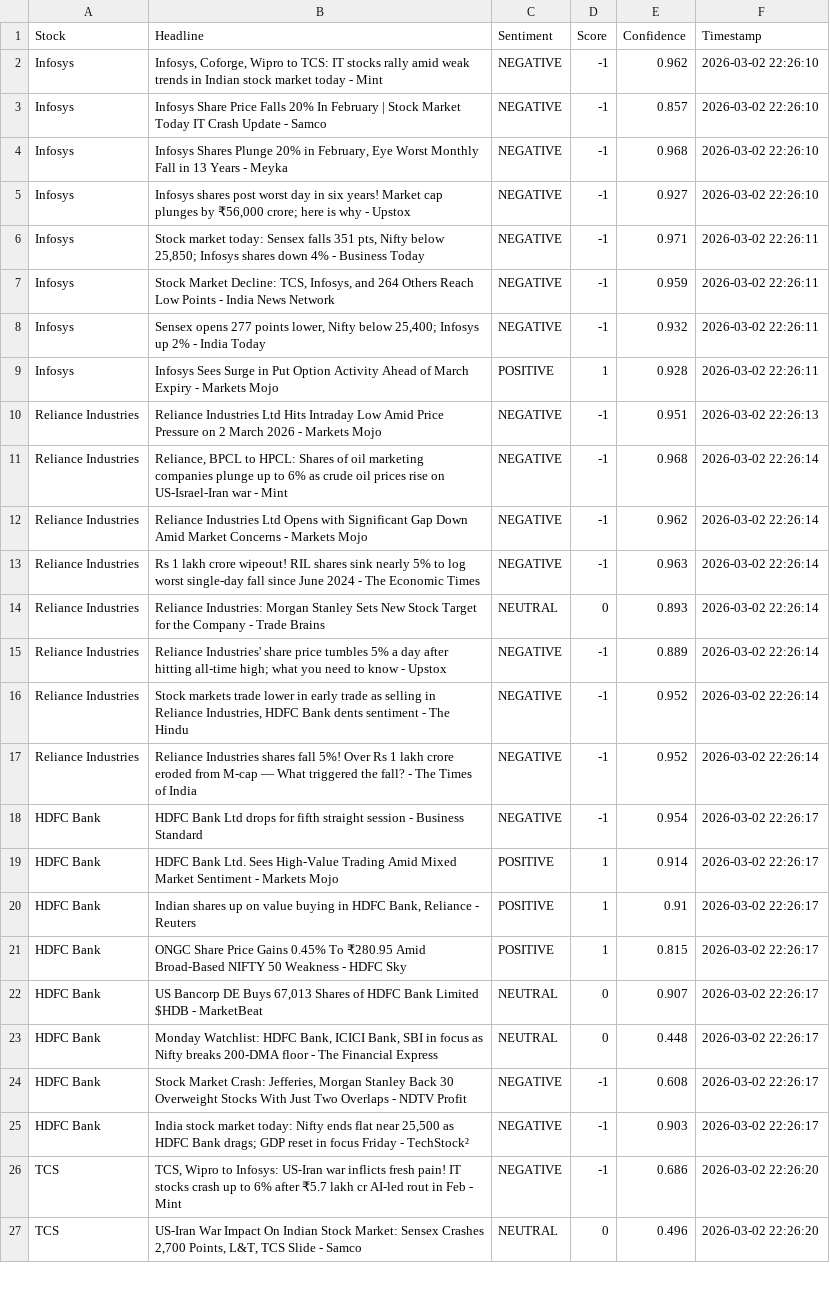
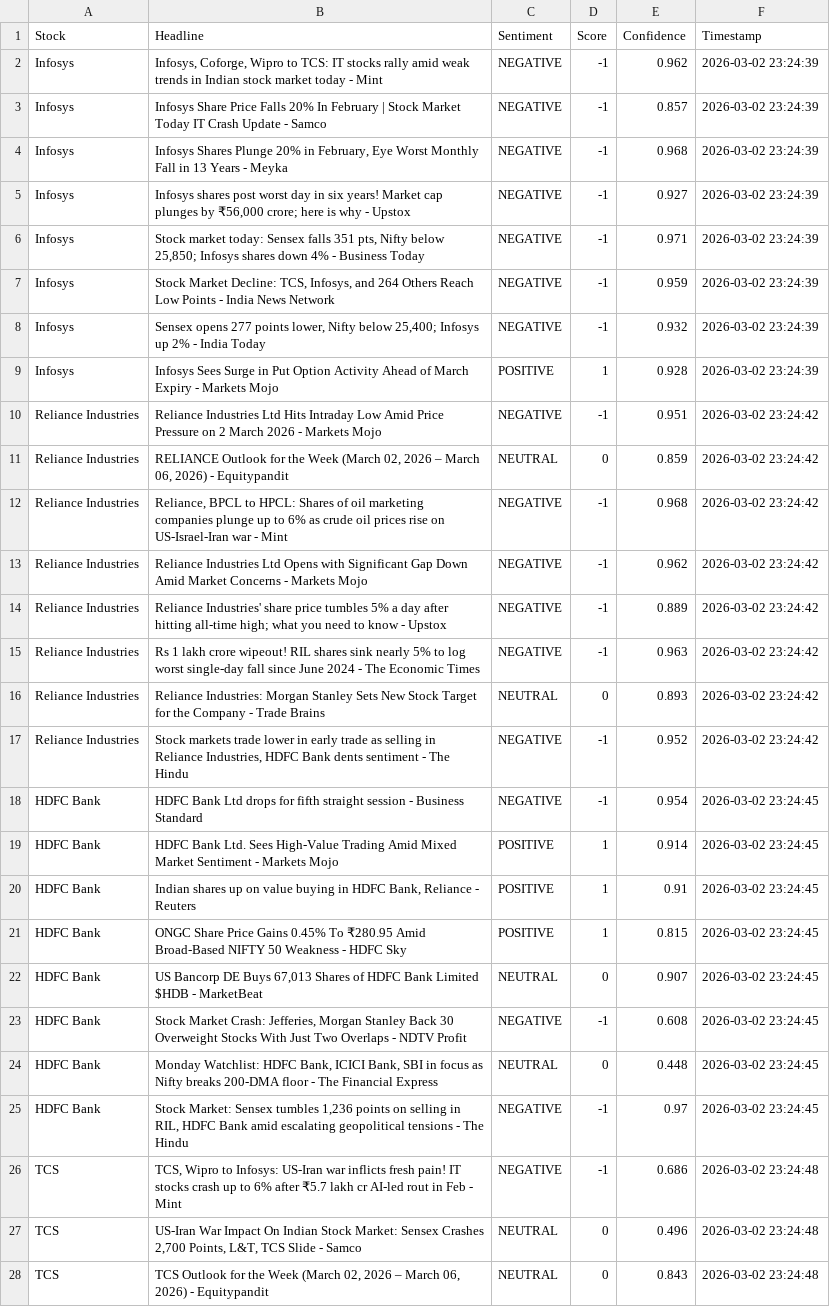
Before and after one commit to mister-raj/market-sentiment-terminal, a CSV file: market_sentiment.csv, drawn as a sheet; only a part is shown; removed rows and columns are numbered as before the commit, all else as after; the diff covers the shown part only; the diff names each change by its address in the sheet, - before the commit and + after, or states it on an @@ line.

```diff
--- a/market_sentiment.csv
+++ b/market_sentiment.csv
-F2:F5 (Timestamp): 2026-03-02 22:26:10
+F2:F5 (Timestamp): 2026-03-02 23:24:39
-F6:F9 (Timestamp): 2026-03-02 22:26:11
+F6:F9 (Timestamp): 2026-03-02 23:24:39
-F10 (Timestamp): 2026-03-02 22:26:13
+F10 (Timestamp): 2026-03-02 23:24:42
+row 11: Reliance Industries | RELIANCE Outlook for the Week (March 02, 2026 – March 06, 2026) - Equitypandit | NEUTRAL | 0 | 0.859 | 2026-03-02 23:24:42
-F12:F13 (Timestamp): 2026-03-02 22:26:14
+F12:F13 (Timestamp): 2026-03-02 23:24:42
+row 14: Reliance Industries | Reliance Industries' share price tumbles 5% a day after hitting all-time high; what you need to know - Upstox | NEGATIVE | -1 | 0.889 | 2026-03-02 23:24:42
-F15:F16 (Timestamp): 2026-03-02 22:26:14
+F15:F16 (Timestamp): 2026-03-02 23:24:42
-row 15: Reliance Industries | Reliance Industries' share price tumbles 5% a day after hitting all-time high; what you need to know - Upstox | NEGATIVE | -1 | 0.889 | 2026-03-02 22:26:14
-F17 (Timestamp): 2026-03-02 22:26:14
+F17 (Timestamp): 2026-03-02 23:24:42
-row 17: Reliance Industries | Reliance Industries shares fall 5%! Over Rs 1 lakh crore eroded from M-cap — What triggered the fall? - The Times of India | NEGATIVE | -1 | 0.952 | 2026-03-02 22:26:14
-F18:F22 (Timestamp): 2026-03-02 22:26:17
+F18:F22 (Timestamp): 2026-03-02 23:24:45
-row 23: HDFC Bank | Monday Watchlist: HDFC Bank, ICICI Bank, SBI in focus as Nifty breaks 200-DMA floor - The Financial Express | NEUTRAL | 0 | 0.448 | 2026-03-02 22:26:17
-F23 (Timestamp): 2026-03-02 22:26:17
+F23 (Timestamp): 2026-03-02 23:24:45
+row 24: HDFC Bank | Monday Watchlist: HDFC Bank, ICICI Bank, SBI in focus as Nifty breaks 200-DMA floor - The Financial Express | NEUTRAL | 0 | 0.448 | 2026-03-02 23:24:45
-B25 (Headline): India stock market today: Nifty ends flat near 25,500 as HDFC Bank drags; GDP reset in focus Friday - TechStock²
+B25 (Headline): Stock Market: Sensex tumbles 1,236 points on selling in RIL, HDFC Bank amid escalating geopolitical tensions - The Hindu
-E25 (Confidence): 0.903
+E25 (Confidence): 0.97
-F25 (Timestamp): 2026-03-02 22:26:17
+F25 (Timestamp): 2026-03-02 23:24:45
-F26:F27 (Timestamp): 2026-03-02 22:26:20
+F26:F27 (Timestamp): 2026-03-02 23:24:48
+row 28: TCS | TCS Outlook for the Week (March 02, 2026 – March 06, 2026) - Equitypandit | NEUTRAL | 0 | 0.843 | 2026-03-02 23:24:48
```
Also changed, not shown: 1 added row, 2 removed rows and 24 edited cells elsewhere in this file.
